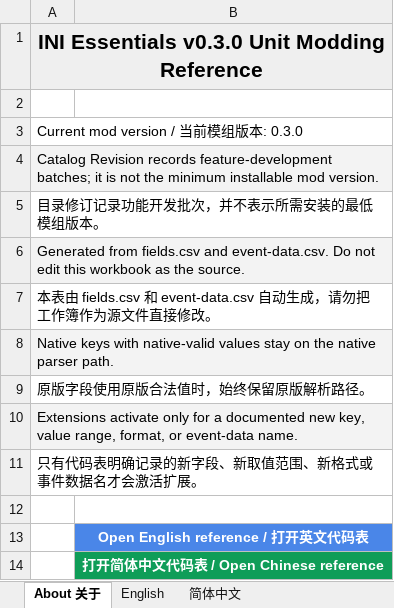
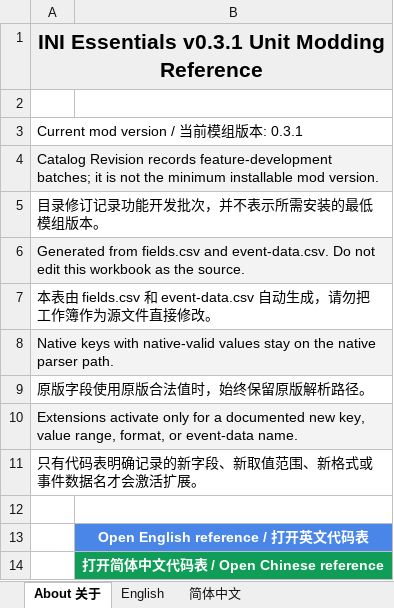
Before and after one commit to DXENDBucket/Rusted-Fabric-Loader, an Excel workbook: official-mods/ini-essentials/docs/INI Essentials Unit Modding Reference.xlsx, sheet About 关于, drawn as a sheet; values as stored, in another font and other column widths than the file's, no borders; charts and pictures not drawn; the diff names each change by its address in the sheet, - before the commit and + after, or states it on an @@ line.

```diff
--- a/official-mods/ini-essentials/docs/INI Essentials Unit Modding Reference.xlsx (sheet About 关于)
+++ b/official-mods/ini-essentials/docs/INI Essentials Unit Modding Reference.xlsx (sheet About 关于)
-A1: INI Essentials v0.3.0 Unit Modding Reference
+A1: INI Essentials v0.3.1 Unit Modding Reference
-A3: Current mod version / 当前模组版本: 0.3.0
+A3: Current mod version / 当前模组版本: 0.3.1
```
Also changed, not shown: sheet 简体中文, sheet English, 4 other files.
